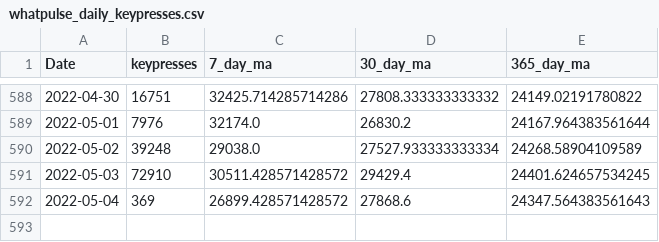
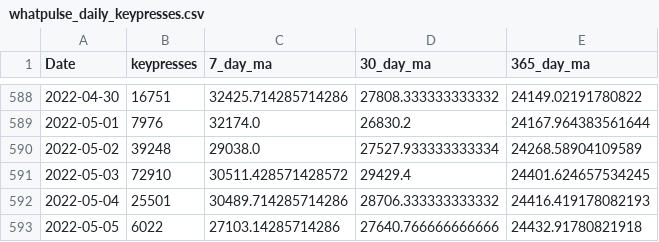
Before and after one commit to kburchfiel/fitbit_steps_and_whatpulse_keypresses_comparison, a CSV file: whatpulse_daily_keypresses.csv, drawn as a sheet; only a part is shown, gaps mark what is left out.

```diff
--- a/whatpulse_daily_keypresses.csv
+++ b/whatpulse_daily_keypresses.csv
@@ -591,2 +591,3 @@ Date,keypresses,7_day_ma,30_day_ma,365_day_ma
 2022-05-03,72910,30511.428571428572,29429.4,24401.624657534245
-2022-05-04,369,26899.428571428572,27868.6,24347.564383561643
+2022-05-04,25501,30489.714285714286,28706.333333333332,24416.419178082193
+2022-05-05,6022,27103.14285714286,27640.766666666666,24432.91780821918
```
Also changed, not shown: 42 other files.
